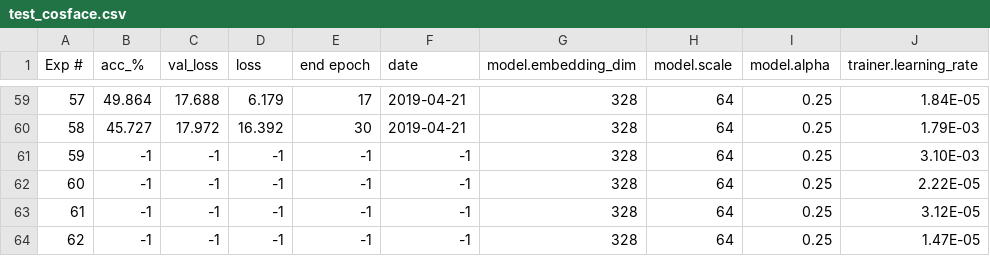
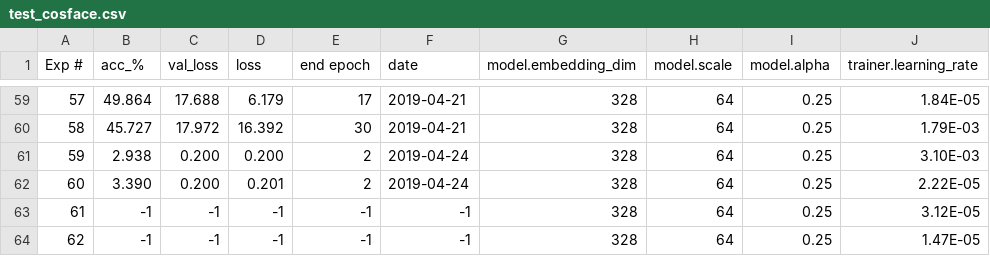
Before and after one commit to aviresler/antique-gen, a CSV file: param_optim/test_cosface.csv, drawn as a sheet; only a part is shown, gaps mark what is left out; the diff names each change by its address in the sheet, - before the commit and + after, or states it on an @@ line.

```diff
--- a/param_optim/test_cosface.csv
+++ b/param_optim/test_cosface.csv
-B61 (acc_%): -1
+B61 (acc_%): 2.938
-C61:C62 (val_loss): -1
+C61:C62 (val_loss): 0.200
-D61 (loss): -1
+D61 (loss): 0.200
-E61:E62 (end epoch): -1
+E61:E62 (end epoch): 2
-F61:F62 (date): -1
+F61:F62 (date): 2019-04-24
-B62 (acc_%): -1
+B62 (acc_%): 3.390
-D62 (loss): -1
+D62 (loss): 0.201
```
Also changed, not shown: 4 other files.
